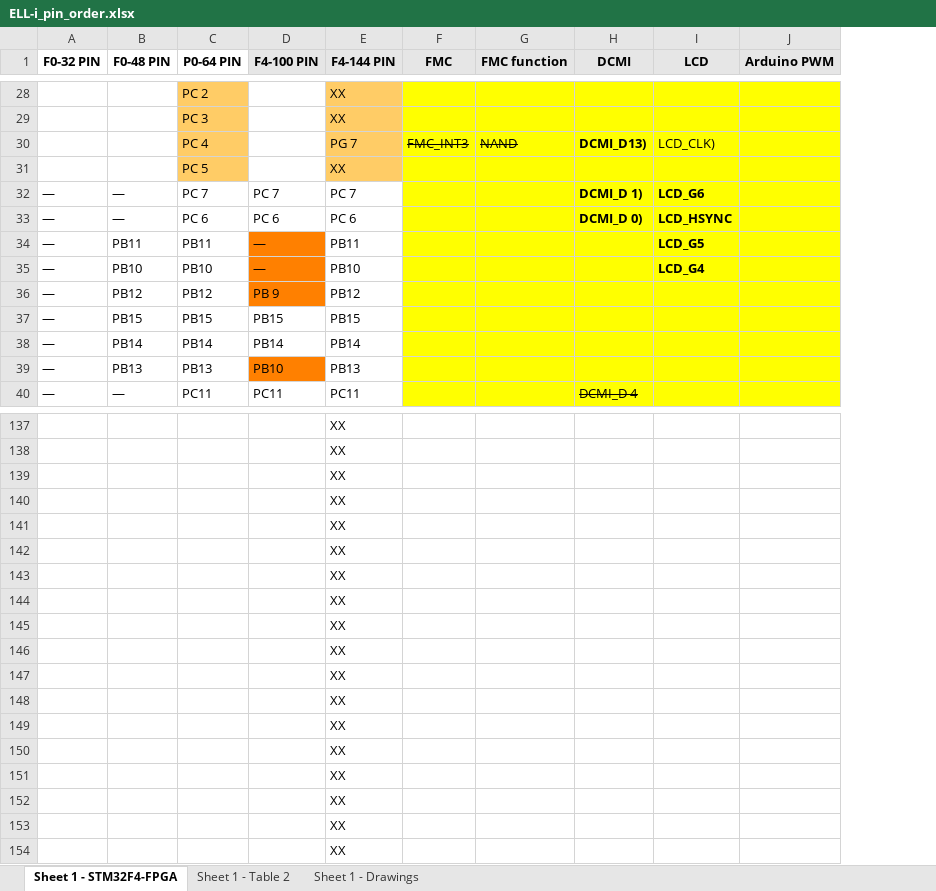
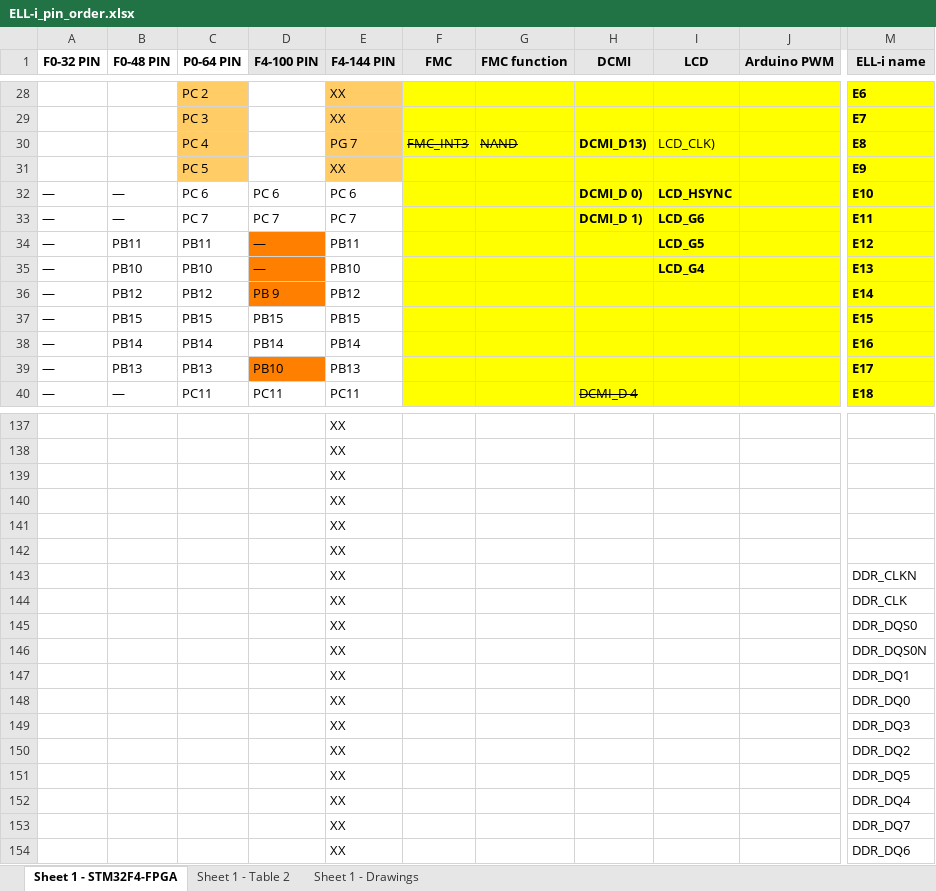
Before and after one commit to Ell-i/ELL-i-Eagle-Boards, an Excel workbook: PinOrder/ELL-i_pin_order.xlsx, sheet Sheet 1 - STM32F4-FPGA, drawn as a sheet; only a part is shown, gaps mark what is left out; values as stored, in another font and other column widths than the file's, no borders; the diff covers the shown part only; the diff names each change by its address in the sheet, - before the commit and + after, or states it on an @@ line.

```diff
--- a/PinOrder/ELL-i_pin_order.xlsx (sheet Sheet 1 - STM32F4-FPGA)
+++ b/PinOrder/ELL-i_pin_order.xlsx (sheet Sheet 1 - STM32F4-FPGA)
+column M (ELL-i name), rows 28-40: E6 | E7 | E8 | E9 | E10 | E11 | E12 | E13 | E14 | E15 | E16 | E17 | E18; row 144: DDR_CLK; row 154: DDR_DQ6
-C32 (P0-64 PIN): PC 7
+C32 (P0-64 PIN): PC 6
-D32 (F4-100 PIN): PC 7
+D32 (F4-100 PIN): PC 6
-E32 (F4-144 PIN): PC 7
+E32 (F4-144 PIN): PC 6
-H32 (DCMI): DCMI_D 1)
+H32 (DCMI): DCMI_D 0)
-I32 (LCD): LCD_G6
+I32 (LCD): LCD_HSYNC
-C33 (P0-64 PIN): PC 6
+C33 (P0-64 PIN): PC 7
-D33 (F4-100 PIN): PC 6
+D33 (F4-100 PIN): PC 7
-E33 (F4-144 PIN): PC 6
+E33 (F4-144 PIN): PC 7
-H33 (DCMI): DCMI_D 0)
+H33 (DCMI): DCMI_D 1)
-I33 (LCD): LCD_HSYNC
+I33 (LCD): LCD_G6
@@ row 144 moved to row 143: XX @@
@@ row 154 moved to row 145: XX @@
@@ row 153 moved to row 146: XX @@
@@ row 152 moved to row 147: XX @@
@@ row 151 moved to row 148: XX @@
@@ row 150 moved to row 149: XX @@
@@ row 149 moved to row 150: XX @@
@@ row 148 moved to row 151: XX @@
@@ row 147 moved to row 152: XX @@
@@ row 146 moved to row 153: XX @@
```
Also changed, not shown: 14 moved rows, 13 edited cells and cell formats elsewhere in this sheet, sheet Sheet 1 - Table 2, formulas that keep their value, 4 other files.
